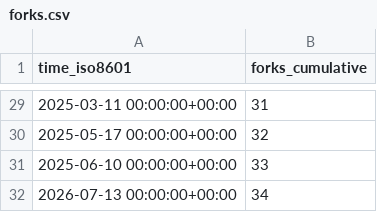
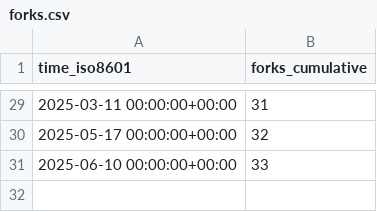
Before and after one commit to awslabs/assisted-log-enabler-for-aws, a CSV file: awslabs/assisted-log-enabler-for-aws/ghrs-data/forks.csv, drawn as a sheet; only a part is shown, gaps mark what is left out.

```diff
--- a/awslabs/assisted-log-enabler-for-aws/ghrs-data/forks.csv
+++ b/awslabs/assisted-log-enabler-for-aws/ghrs-data/forks.csv
@@ -31,2 +31 @@ time_iso8601,forks_cumulative
 2025-06-10 00:00:00+00:00,33
-2026-07-13 00:00:00+00:00,34
```
